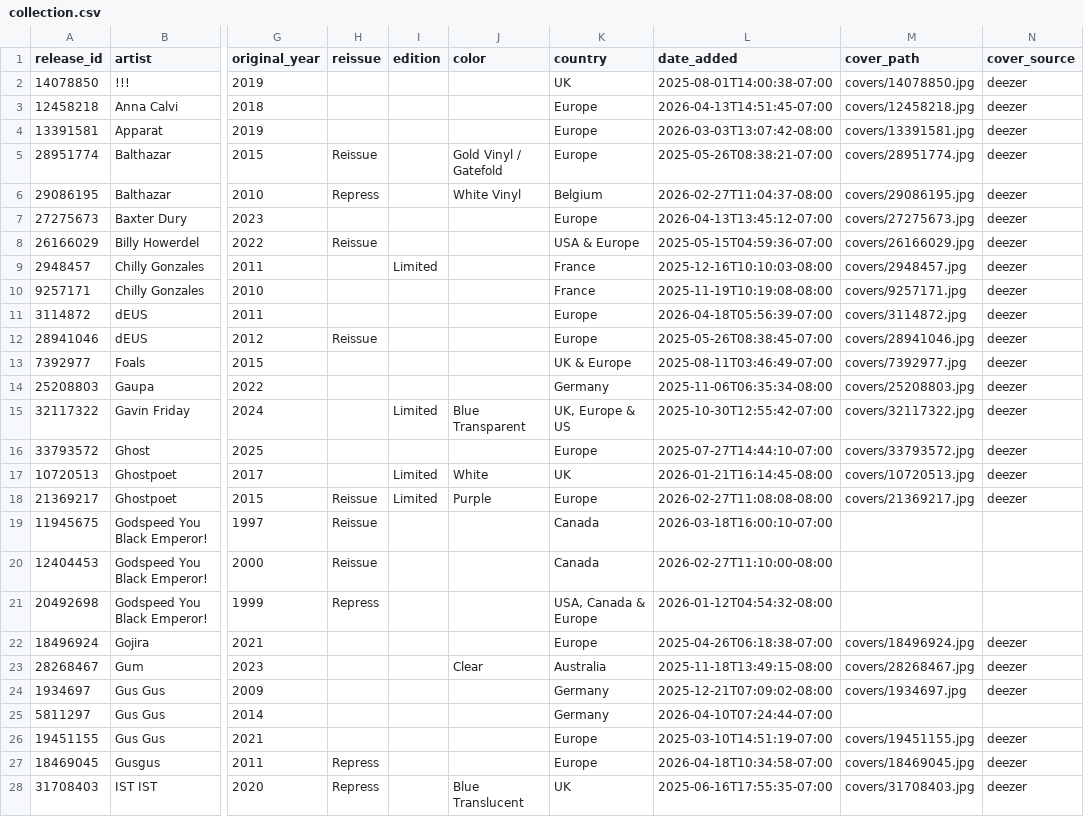
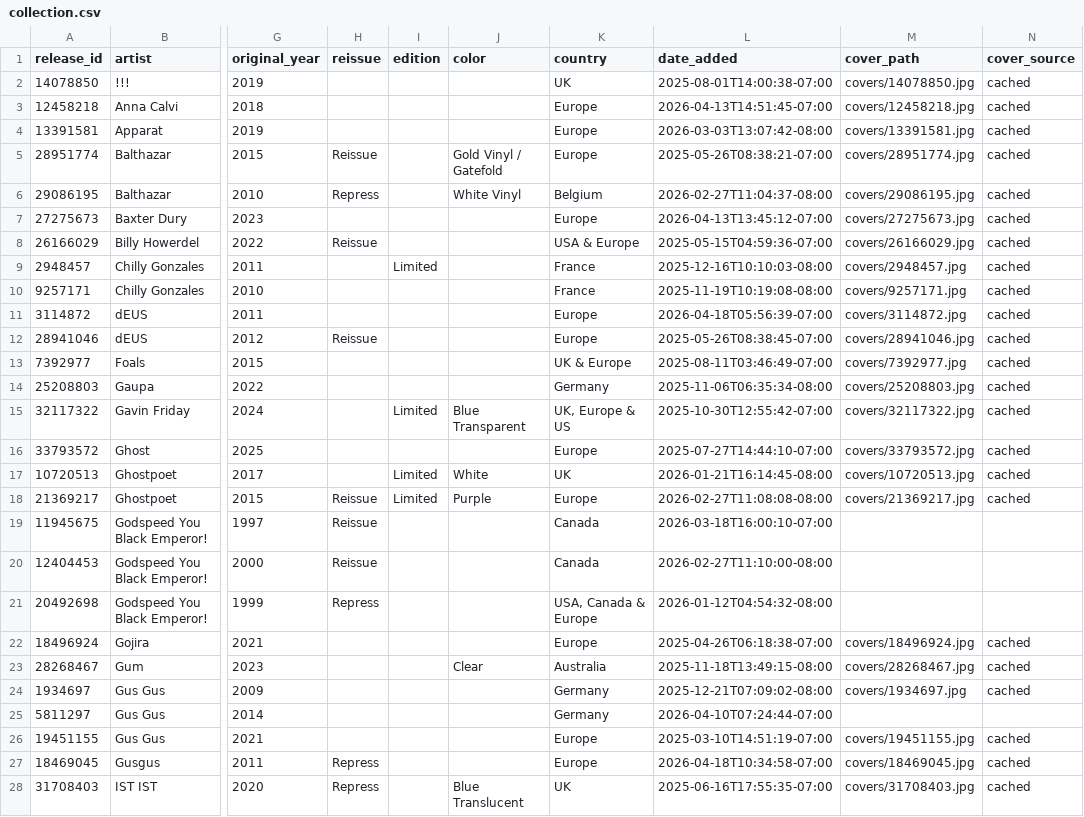
Before and after one commit to optmstic/vinyldb, a CSV file: collection.csv, drawn as a sheet; only a part is shown, gaps mark what is left out; the diff covers the shown part only; the diff names each change by its address in the sheet, - before the commit and + after, or states it on an @@ line.

Commit message:
auto: refresh collection 2026-04-20

```diff
--- a/collection.csv
+++ b/collection.csv
-N2:N18 (cover_source): deezer
+N2:N18 (cover_source): cached
-N22:N24 (cover_source): deezer
+N22:N24 (cover_source): cached
-N26:N28 (cover_source): deezer
+N26:N28 (cover_source): cached
```
Also changed, not shown: 48 edited cells elsewhere in this file, 3 other files.
